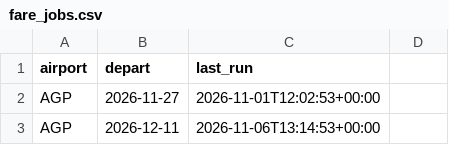
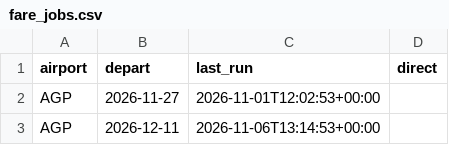
Before and after one commit to clombion/kiz-radar, a CSV file: pipeline/fare_jobs.csv, drawn as a sheet; only a part is shown; the diff names each change by its address in the sheet, - before the commit and + after, or states it on an @@ line.

Commit message:
Search every airport a festival can fly to, its nearest for any flight and the others for direct flights alone
A festival flew to one airport, the nearest within MAX_AIRPORT_KM, so Bergen to Aberdeen (direct, about 200 km from
Glasgow) was never asked. airports.placed now gives every airport within MAX_AIRPORT_KM of the festival's city, the
nearest first (its candidates); the nearest stays events.airport, and the site database has them all with their
distance in event_airports.

Fares stay one per (airport, Friday). The nearest airport of a festival is searched as before, for any flight, at its
interval; the others are a way round it worth taking only by a direct flight, so they are searched for direct flights
alone, EXTRA_SLOWER (2) times less often, and only after every nearest weekend due that day, within the run's budget.
One with no direct flight that weekend is marked so (fare_jobs.direct 0) and not searched again for it, unless it
becomes a festival's nearest. The site database has the searches (fare_jobs) for when each was last checked.

A search is now fli's flights search, the cheapest return (--sort CHEAPEST --top-n 1, the cheapest way out and its
ways back), since its dates search says nothing of stops: fares.csv keeps each fare's stops, out and back together,
empty for the fares found before. Both CSVs gain their column, empty on every row there was.

On the real export and airports.csv: 136 festival weekends were searched before; with every airport within 250 km
there are 247 (111 extras). At their intervals that is 9.6 searches a day for the nearest and 3.7 for the extras, 13.4
of the budget of 20; a first pass over every weekend takes 247 searches, 12.3 days at 20 a day. Each search is now
two of Google's (the way out, then the ways back), against one before.

mise run airports -- <OurAirports' airports.csv> adds every large or medium airport with scheduled service and an
IATA code within MAX_AIRPORT_KM of a festival to come that airports.csv has not, from OurAirports' own names and
places (public domain), naming each. It has not been run here: airports.csv is as it was.

```diff
--- a/pipeline/fare_jobs.csv
+++ b/pipeline/fare_jobs.csv
-D1: (empty)
+D1: direct
```
Also changed, not shown: pipeline/fares.csv, 12 other files.
